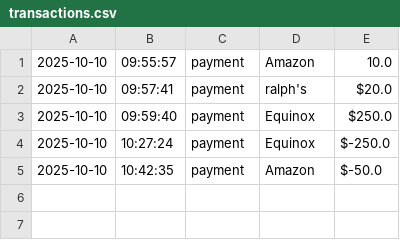
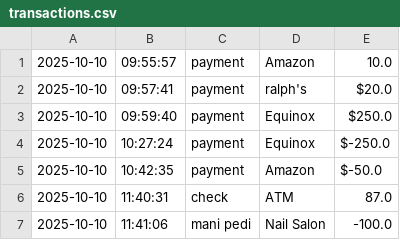
Before and after one commit to praytoo/Capstone1-AccountingLedgerApplication, a CSV file: transactions.csv, drawn as a sheet.

```diff
--- a/transactions.csv
+++ b/transactions.csv
@@ -5 +5,3 @@
 2025-10-10|10:42:35|payment|Amazon|$-50.0
+2025-10-10|11:40:31|check|ATM|87.0
+2025-10-10|11:41:06|mani pedi|Nail Salon|-100.0
```
Also changed, not shown: 4 other files.
